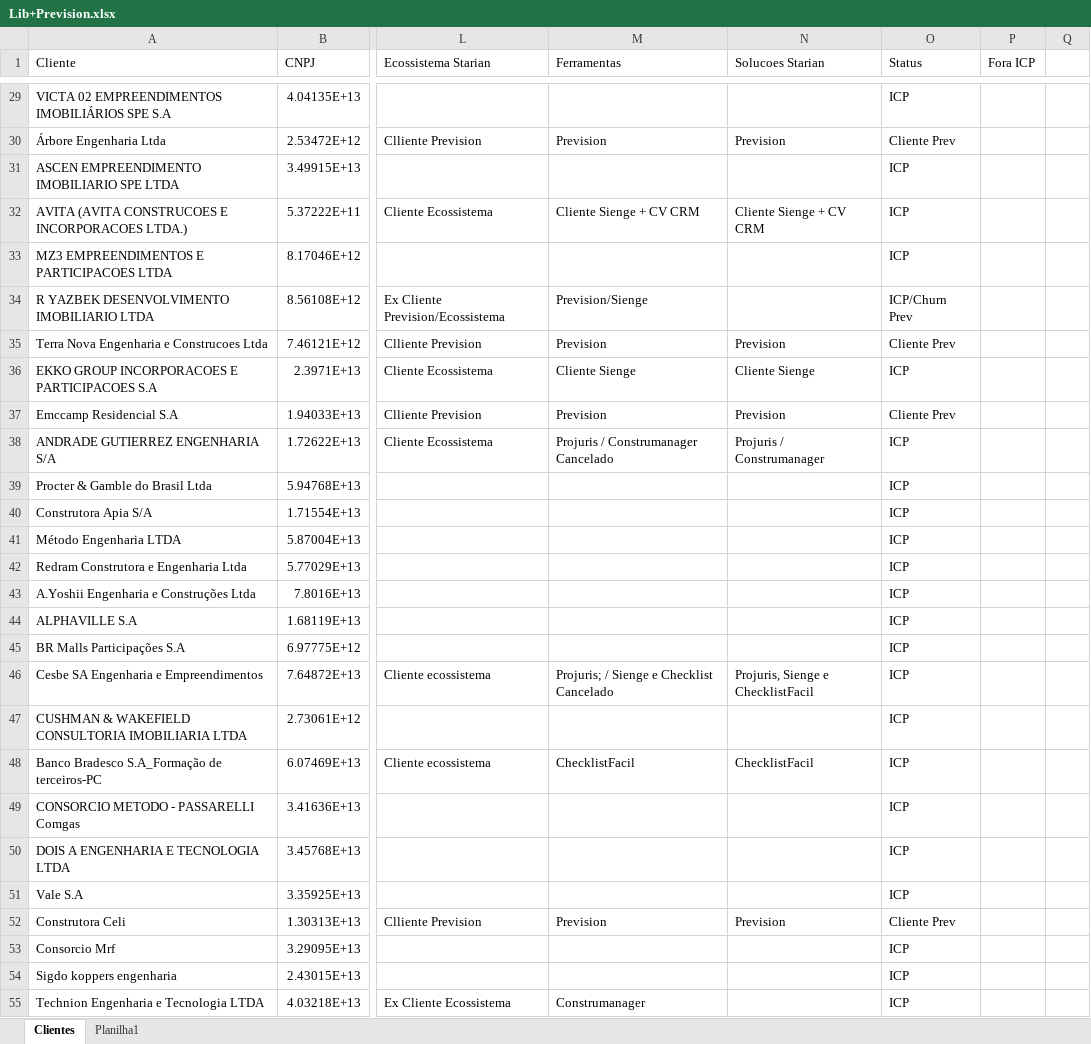
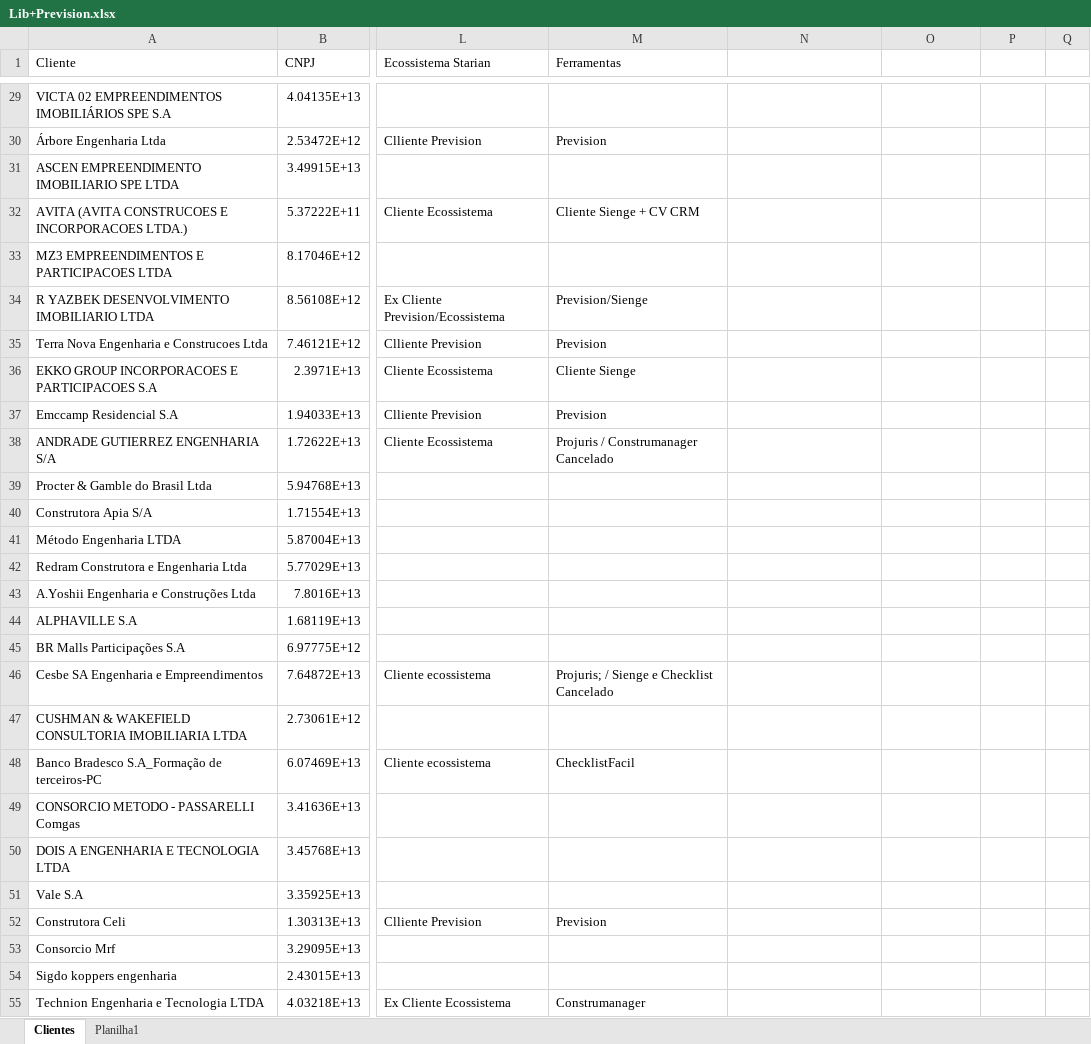
Before and after one commit to jprepa/Dashboard-Prevision-x-LIB, an Excel workbook: Lib+Prevision.xlsx, sheet Clientes, drawn as a sheet; only a part is shown, gaps mark what is left out; values as stored, in another font and other column widths than the file's, no cell formats; the diff covers the shown part only; the diff names each change by its address in the sheet, - before the commit and + after, or states it on an @@ line.

```diff
--- a/Lib+Prevision.xlsx (sheet Clientes)
+++ b/Lib+Prevision.xlsx (sheet Clientes)
-N1: Solucoes Starian
+N1: (empty)
-O1: Status
+O1: (empty)
-P1: Fora ICP
+P1: (empty)
-O29: ICP
+O29: (empty)
-N30: Prevision
+N30: (empty)
-O30: Cliente Prev
+O30: (empty)
-O31:O33: ICP
+O31:O33: (empty)
-N32: Cliente Sienge + CV CRM
+N32: (empty)
-O34: ICP/Churn Prev
+O34: (empty)
-N35: Prevision
+N35: (empty)
-O35: Cliente Prev
+O35: (empty)
-N36: Cliente Sienge
+N36: (empty)
-O36: ICP
+O36: (empty)
-N37: Prevision
+N37: (empty)
-O37: Cliente Prev
+O37: (empty)
-N38: Projuris / Construmanager
+N38: (empty)
-O38:O51: ICP
+O38:O51: (empty)
-N46: Projuris, Sienge e ChecklistFacil
+N46: (empty)
-N48: ChecklistFacil
+N48: (empty)
-N52: Prevision
+N52: (empty)
-O52: Cliente Prev
+O52: (empty)
-O53:O55: ICP
+O53:O55: (empty)
```
Also changed, not shown: 41 edited cells elsewhere in this sheet, cell formats.
